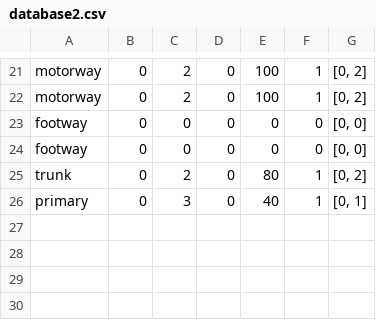
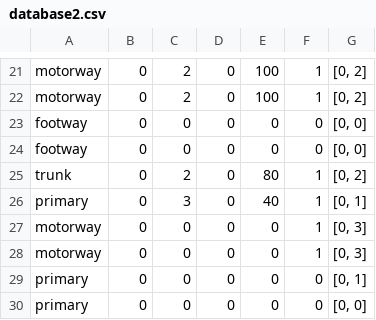
Before and after one commit to MakMohanK/safety_api, a CSV file: database2.csv, drawn as a sheet; only a part is shown, gaps mark what is left out; the diff names each change by its address in the sheet, - before the commit and + after, or states it on an @@ line.

Commit message:
fix deployed for motorway

```diff
--- a/database2.csv
+++ b/database2.csv
+row 27: motorway | 0 | 0 | 0 | 0 | 1 | [0, 3]
+row 28: motorway | 0 | 0 | 0 | 0 | 1 | [0, 3]
+row 29: primary | 0 | 0 | 0 | 0 | 0 | [0, 1]
+row 30: primary | 0 | 0 | 0 | 0 | 0 | [0, 0]
```
Also changed, not shown: 1 other file.
